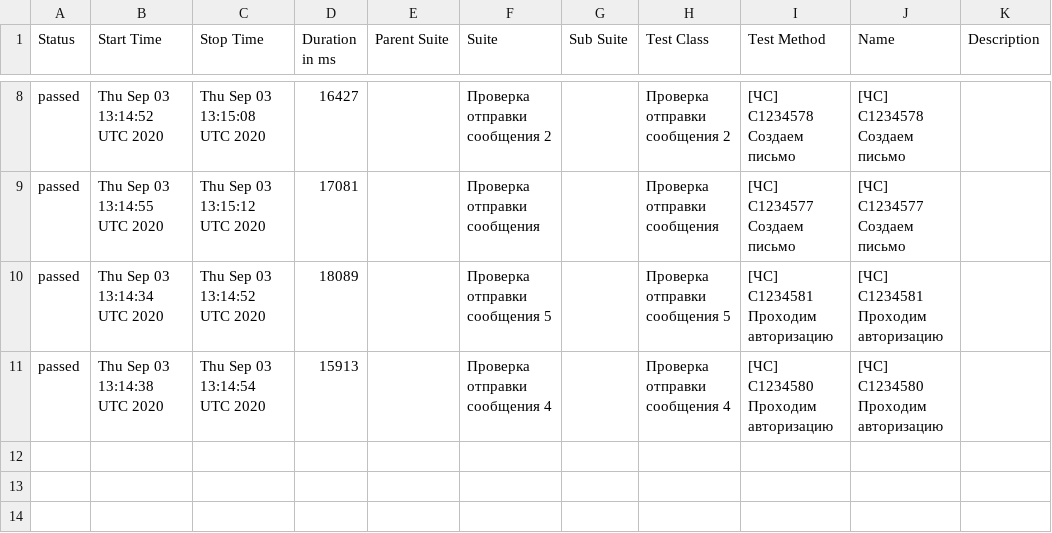
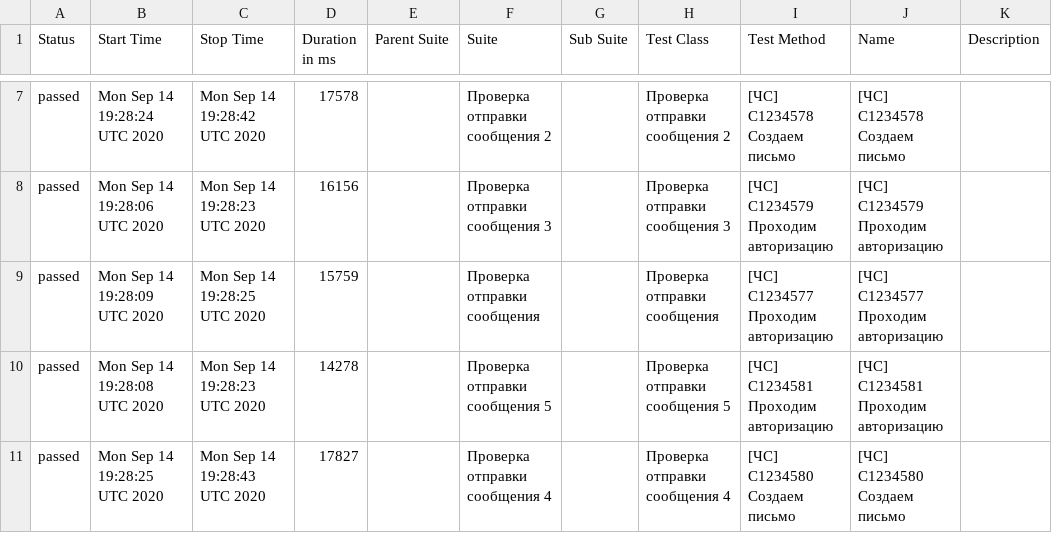
Before and after one commit to qaschevychelov/JSWebdriverioAutomation, a CSV file: docs/data/suites.csv, drawn as a sheet; only a part is shown, gaps mark what is left out; the diff covers the shown part only.

```diff
--- a/docs/data/suites.csv
+++ b/docs/data/suites.csv
@@ -8,4 +7,5 @@
-"passed","Thu Sep 03 13:14:52 UTC 2020","Thu Sep 03 13:15:08 UTC 2020","16427","","Проверка отправки сообщения 2","","Проверка отправки сообщения 2","[ЧС] C1234578 Создаем письмо","[ЧС] C1234578 Создаем письмо",""
-"passed","Thu Sep 03 13:14:55 UTC 2020","Thu Sep 03 13:15:12 UTC 2020","17081","","Проверка отправки сообщения","","Проверка отправки сообщения","[ЧС] C1234577 Создаем письмо","[ЧС] C1234577 Создаем письмо",""
-"passed","Thu Sep 03 13:14:34 UTC 2020","Thu Sep 03 13:14:52 UTC 2020","18089","","Проверка отправки сообщения 5","","Проверка отправки сообщения 5","[ЧС] C1234581 Проходим авторизацию","[ЧС] C1234581 Проходим авторизацию",""
-"passed","Thu Sep 03 13:14:38 UTC 2020","Thu Sep 03 13:14:54 UTC 2020","15913","","Проверка отправки сообщения 4","","Проверка отправки сообщения 4","[ЧС] C1234580 Проходим авторизацию","[ЧС] C1234580 Проходим авторизацию",""
+"passed","Mon Sep 14 19:28:24 UTC 2020","Mon Sep 14 19:28:42 UTC 2020","17578","","Проверка отправки сообщения 2","","Проверка отправки сообщения 2","[ЧС] C1234578 Создаем письмо","[ЧС] C1234578 Создаем письмо",""
+"passed","Mon Sep 14 19:28:06 UTC 2020","Mon Sep 14 19:28:23 UTC 2020","16156","","Проверка отправки сообщения 3","","Проверка отправки сообщения 3","[ЧС] C1234579 Проходим авторизацию","[ЧС] C1234579 Проходим авторизацию",""
+"passed","Mon Sep 14 19:28:09 UTC 2020","Mon Sep 14 19:28:25 UTC 2020","15759","","Проверка отправки сообщения","","Проверка отправки сообщения","[ЧС] C1234577 Проходим авторизацию","[ЧС] C1234577 Проходим авторизацию",""
+"passed","Mon Sep 14 19:28:08 UTC 2020","Mon Sep 14 19:28:23 UTC 2020","14278","","Проверка отправки сообщения 5","","Проверка отправки сообщения 5","[ЧС] C1234581 Проходим авторизацию","[ЧС] C1234581 Проходим авторизацию",""
+"passed","Mon Sep 14 19:28:25 UTC 2020","Mon Sep 14 19:28:43 UTC 2020","17827","","Проверка отправки сообщения 4","","Проверка отправки сообщения 4","[ЧС] C1234580 Создаем письмо","[ЧС] C1234580 Создаем письмо",""
```
Also changed, not shown: 1 removed row and 29 edited cells elsewhere in this file, 30 other files.
